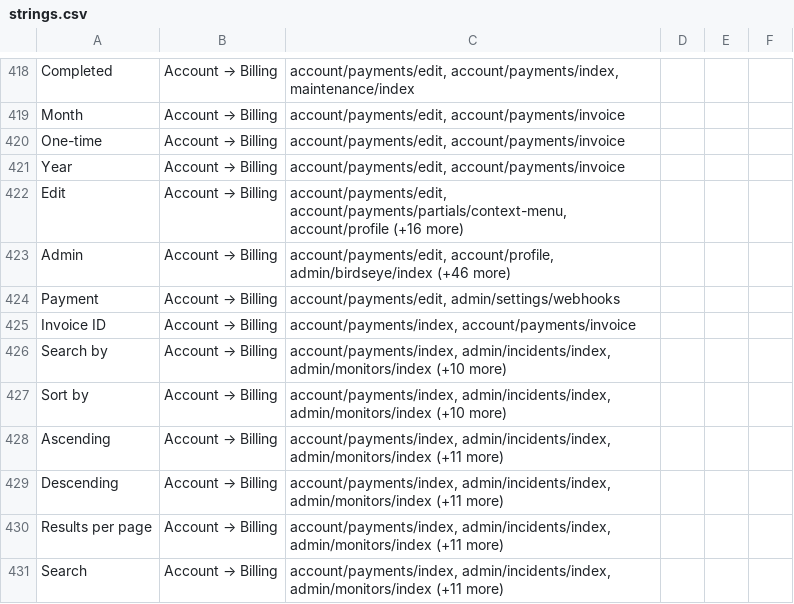
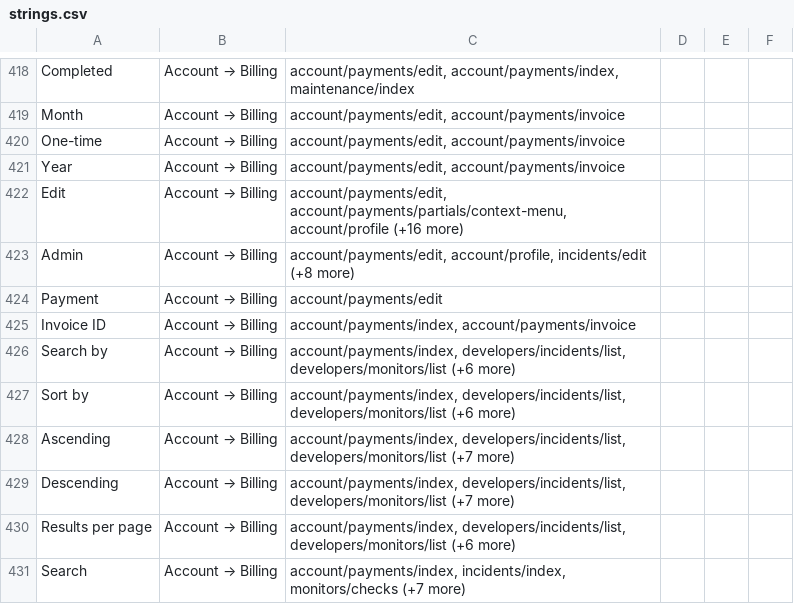
Before and after one commit to linkrobins/Languages, a CSV file: context/strings.csv, drawn as a sheet; only a part is shown, gaps mark what is left out; the diff covers the shown part only.

Commit message:
Point strings.csv at the screens contributors can actually see
51 rows still said "Admin" after the admin-only labels were pruned. Every
one was a shared string customers DO see — 'Uptime' on the dashboard and
the monthly SLA email, 'Post' on incidents/show — so the column was
telling translators to treat customer-facing words as operator chrome.

23 of them have one clear customer area and now name it. The other 28 are
generic UI words spanning the whole app; forcing a single screen on those
picks one at random, which is how a first pass had 'Dashboard' come out as
"Checkout" and 'Show' as "Developers (API docs)". Those read "Shared UI
label", which is both true and the thing a translator needs to know: keep
it short and generic, it lands in a dozen places.

Also strips admin paths out of 73 Screen / file lists, and drops 'Reviews'
(943 strings). reviews/admin and reviews/admin-edit are admin screens that
live outside resources/views/admin/, so the first pass missed them — the
locale pin already covered them, the analysis did not.

Every remaining "admin" in the file is prose about the reader's OWN forum
admin panel.

```diff
--- a/context/strings.csv
+++ b/context/strings.csv
@@ -422,10 +422,10 @@ Year,Account → Billing,"account/payments/edit, account/payments/invoice",,,
 Edit,Account → Billing,"account/payments/edit, account/payments/partials/context-menu, account/profile (+16 more)",,,
-Admin,Account → Billing,"account/payments/edit, account/profile, admin/birdseye/index (+46 more)",,,
-Payment,Account → Billing,"account/payments/edit, admin/settings/webhooks",,,
+Admin,Account → Billing,"account/payments/edit, account/profile, incidents/edit (+8 more)",,,
+Payment,Account → Billing,account/payments/edit,,,
 Invoice ID,Account → Billing,"account/payments/index, account/payments/invoice",,,
-Search by,Account → Billing,"account/payments/index, admin/incidents/index, admin/monitors/index (+10 more)",,,
-Sort by,Account → Billing,"account/payments/index, admin/incidents/index, admin/monitors/index (+10 more)",,,
-Ascending,Account → Billing,"account/payments/index, admin/incidents/index, admin/monitors/index (+11 more)",,,
-Descending,Account → Billing,"account/payments/index, admin/incidents/index, admin/monitors/index (+11 more)",,,
-Results per page,Account → Billing,"account/payments/index, admin/incidents/index, admin/monitors/index (+11 more)",,,
-Search,Account → Billing,"account/payments/index, admin/incidents/index, admin/monitors/index (+11 more)",,,
+Search by,Account → Billing,"account/payments/index, developers/incidents/list, developers/monitors/list (+6 more)",,,
+Sort by,Account → Billing,"account/payments/index, developers/incidents/list, developers/monitors/list (+6 more)",,,
+Ascending,Account → Billing,"account/payments/index, developers/incidents/list, developers/monitors/list (+7 more)",,,
+Descending,Account → Billing,"account/payments/index, developers/incidents/list, developers/monitors/list (+7 more)",,,
+Results per page,Account → Billing,"account/payments/index, developers/incidents/list, developers/monitors/list (+6 more)",,,
+Search,Account → Billing,"account/payments/index, incidents/index, monitors/checks (+7 more)",,,
```
Also changed, not shown: 1 removed row and 166 edited cells elsewhere in this file, 11 other files.
